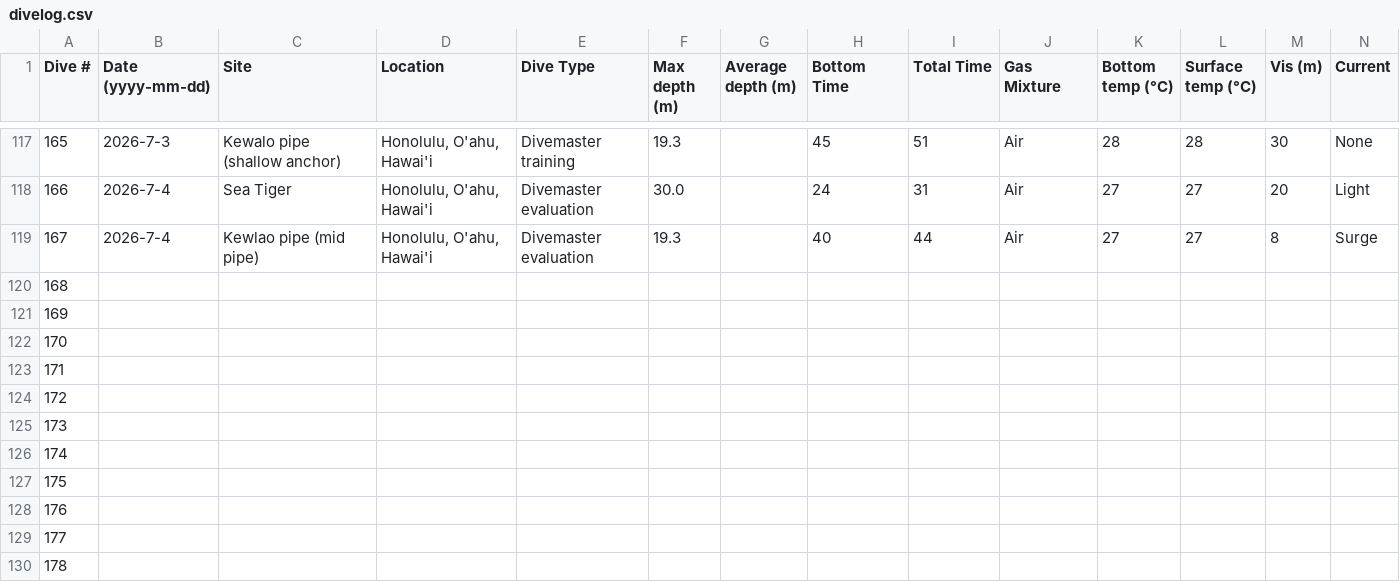
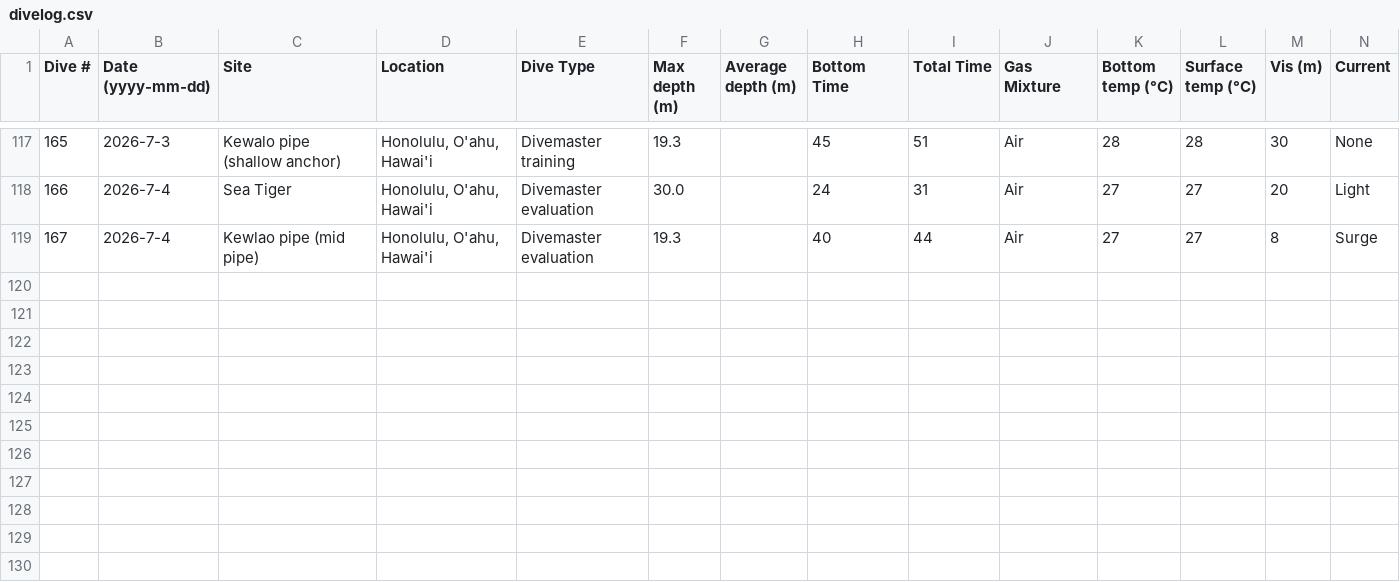
Before and after one commit to mayamegret/mayamegret.github.io, a CSV file: assets/data/divelog.csv, drawn as a sheet; only a part is shown, gaps mark what is left out; rows hold the shown columns only; the diff names each change by its address in the sheet, - before the commit and + after, or states it on an @@ line.

Commit message:
Update divelog.csv

```diff
--- a/assets/data/divelog.csv
+++ b/assets/data/divelog.csv
-row 120: 168
-row 121: 169
-row 122: 170
-row 123: 171
-row 124: 172
-row 125: 173
-row 126: 174
-row 127: 175
-row 128: 176
-row 129: 177
-row 130: 178
```
